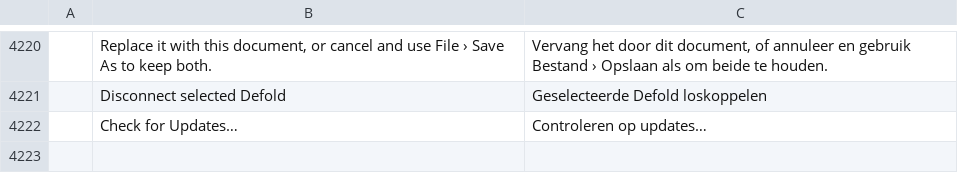
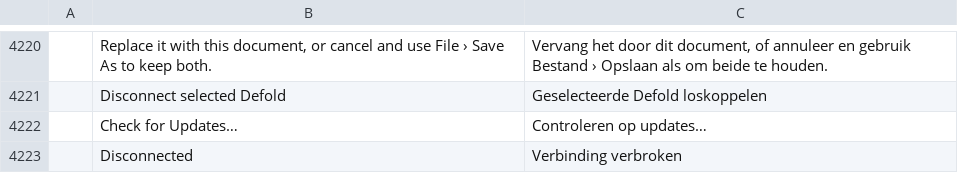
Before and after one commit to iricwang/photocraft, a TSV file: crates/ui-egui/src/i18n/nl.tsv, drawn as a sheet; only a part is shown, gaps mark what is left out; the diff names each change by its address in the sheet, - before the commit and + after, or states it on an @@ line.

```diff
--- a/crates/ui-egui/src/i18n/nl.tsv
+++ b/crates/ui-egui/src/i18n/nl.tsv
+row 4223:  | Disconnected | Verbinding verbroken
```
Also changed, not shown: crates/ui-egui/src/i18n/el.tsv, crates/ui-egui/src/i18n/ru.tsv, 21 other files.
